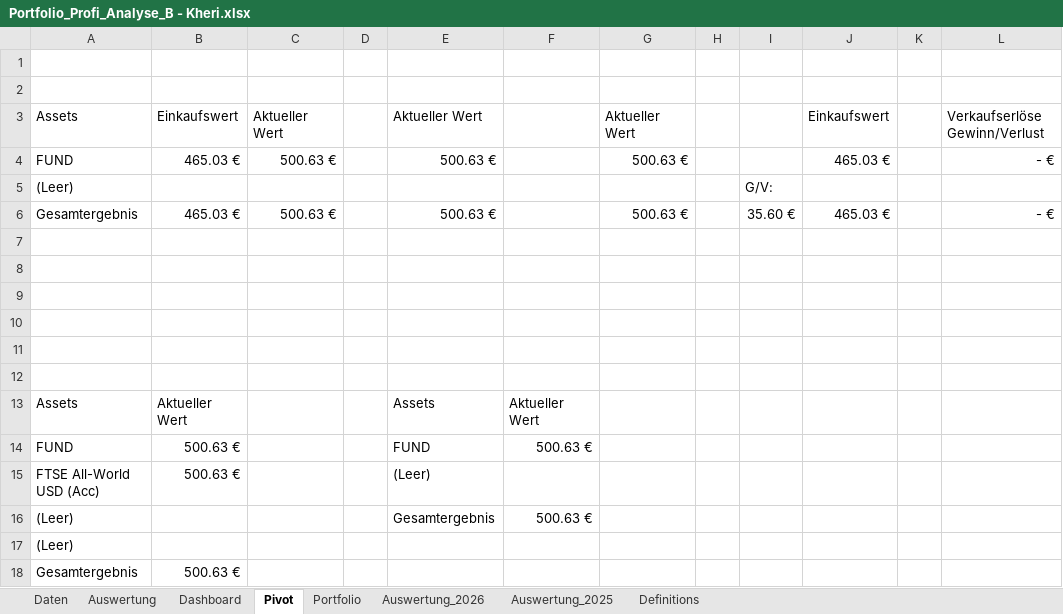
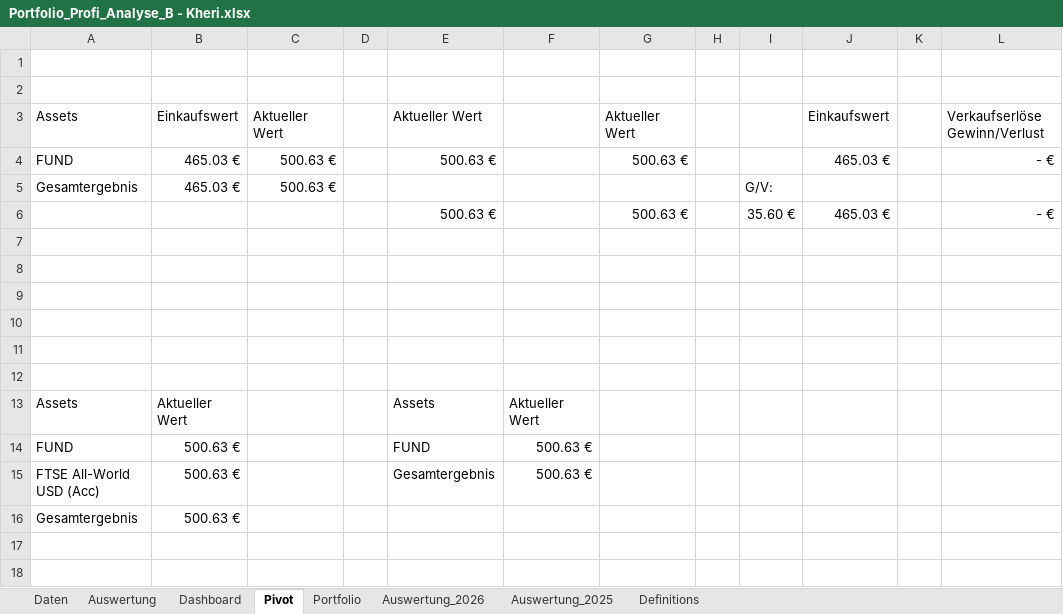
Before and after one commit to Romeofta/Portfolio_Excel, an Excel workbook: Auswertung/Portfolio_Profi_Analyse_B - Kheri.xlsx, sheet Pivot, drawn as a sheet; values as stored, in another font and other column widths than the file's, no borders; removed rows and columns are numbered as before the commit, all else as after; the diff names each change by its address in the sheet, - before the commit and + after, or states it on an @@ line.

```diff
--- a/Auswertung/Portfolio_Profi_Analyse_B - Kheri.xlsx (sheet Pivot)
+++ b/Auswertung/Portfolio_Profi_Analyse_B - Kheri.xlsx (sheet Pivot)
-row 5: (Leer) |  |  |  |  |  |  |  | G/V:
+row 5: Gesamtergebnis | 465.03 € | 500.63 € |  |  |  |  |  | G/V:
-A6: Gesamtergebnis
+A6: (empty)
-B6: 465.03 €
+B6: (empty)
-C6: 500.63 €
+C6: (empty)
-E15: (Leer)
+E15: Gesamtergebnis
-F15: (empty)
+F15: 500.63 €
-row 16: (Leer) |  |  |  | Gesamtergebnis | 500.63 €
-row 17: (Leer)
```
Also changed, not shown: sheet Portfolio, charts or pictures, Auswertung/Portfolio_Profi_Analyse_B.xlsx, 4 other files.
